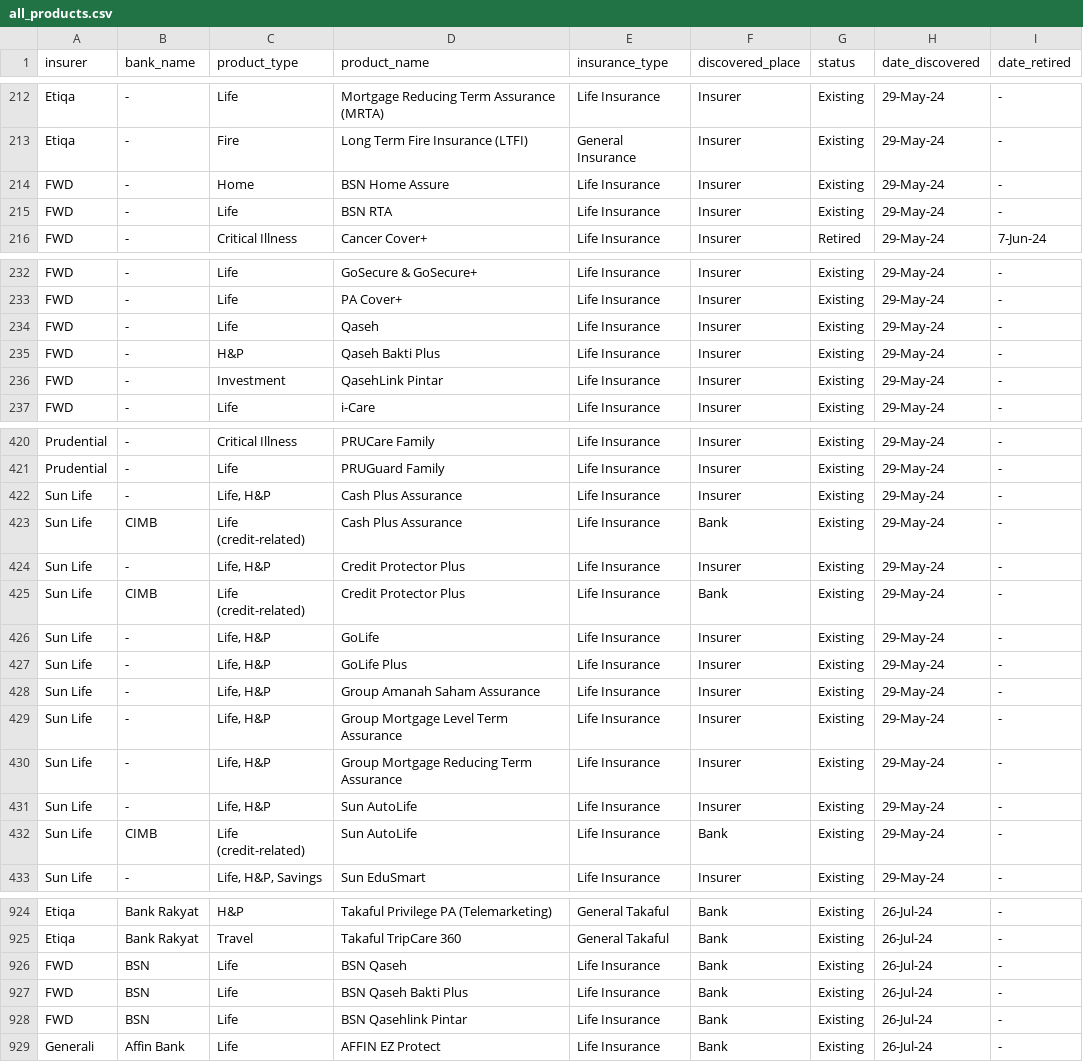
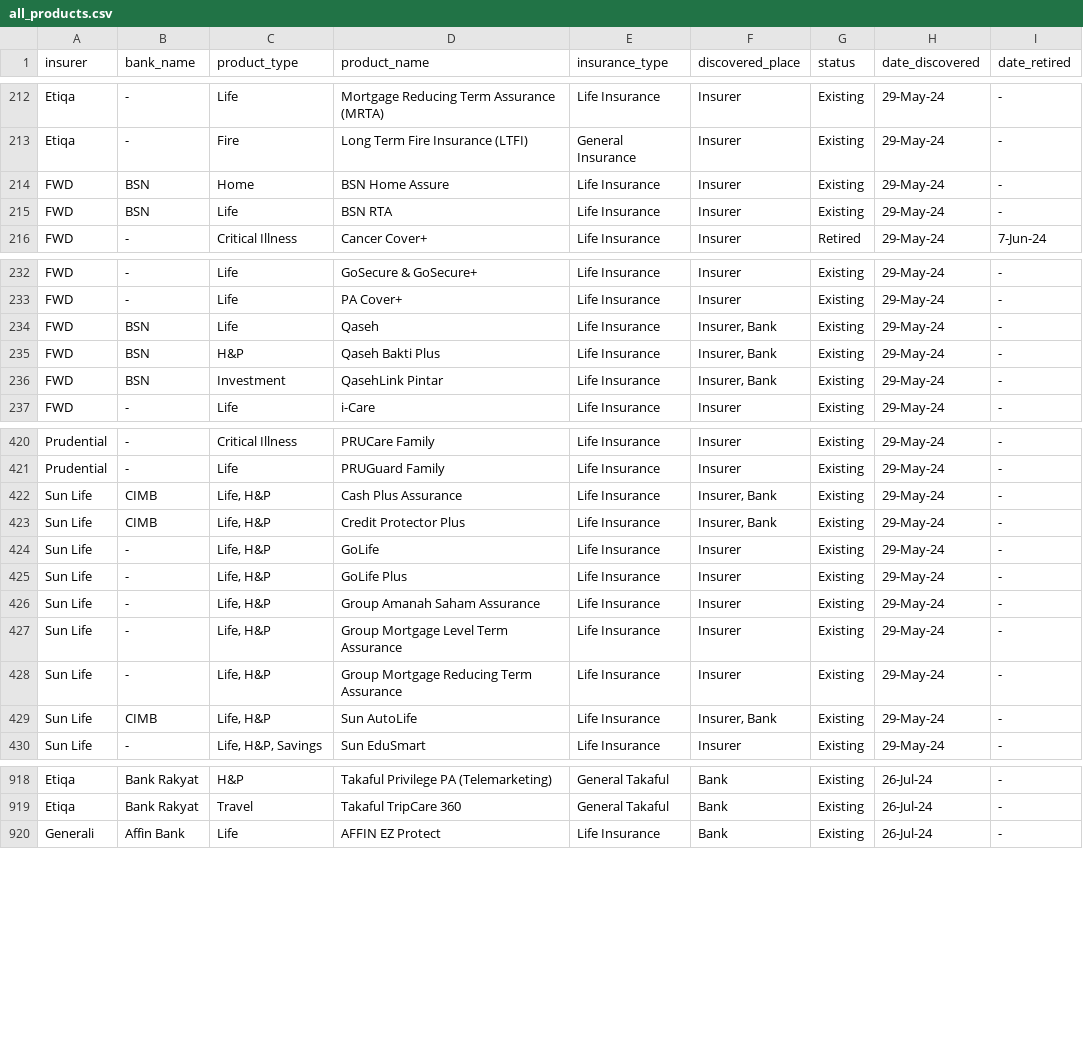
Before and after one commit to LimYeeChing/web-scraper, a CSV file: Malaysia/all_products.csv, drawn as a sheet; only a part is shown, gaps mark what is left out; the diff covers the shown part only.

```diff
--- a/Malaysia/all_products.csv
+++ b/Malaysia/all_products.csv
@@ -213,4 +213,4 @@
 "Etiqa","-","Fire","Long Term Fire Insurance (LTFI)","General Insurance","Insurer","Existing","29-May-24","-"
-"FWD","-","Home","BSN Home Assure","Life Insurance","Insurer","Existing","29-May-24","-"
-"FWD","-","Life","BSN RTA","Life Insurance","Insurer","Existing","29-May-24","-"
+"FWD","BSN","Home","BSN Home Assure","Life Insurance","Insurer","Existing","29-May-24","-"
+"FWD","BSN","Life","BSN RTA","Life Insurance","Insurer","Existing","29-May-24","-"
 "FWD","-","Critical Illness","Cancer Cover+","Life Insurance","Insurer","Retired","29-May-24","7-Jun-24"
@@ -233,5 +233,5 @@
 "FWD","-","Life","PA Cover+","Life Insurance","Insurer","Existing","29-May-24","-"
-"FWD","-","Life","Qaseh","Life Insurance","Insurer","Existing","29-May-24","-"
-"FWD","-","H&P","Qaseh Bakti Plus","Life Insurance","Insurer","Existing","29-May-24","-"
-"FWD","-","Investment","QasehLink Pintar","Life Insurance","Insurer","Existing","29-May-24","-"
+"FWD","BSN","Life","Qaseh","Life Insurance","Insurer, Bank","Existing","29-May-24","-"
+"FWD","BSN","H&P","Qaseh Bakti Plus","Life Insurance","Insurer, Bank","Existing","29-May-24","-"
+"FWD","BSN","Investment","QasehLink Pintar","Life Insurance","Insurer, Bank","Existing","29-May-24","-"
 "FWD","-","Life","i-Care","Life Insurance","Insurer","Existing","29-May-24","-"
@@ -421,6 +421,4 @@
 "Prudential","-","Life","PRUGuard Family","Life Insurance","Insurer","Existing","29-May-24","-"
-"Sun Life","-","Life, H&P","Cash Plus Assurance","Life Insurance","Insurer","Existing","29-May-24","-"
-"Sun Life","CIMB","Life (credit-related)","Cash Plus Assurance","Life Insurance","Bank","Existing","29-May-24","-"
-"Sun Life","-","Life, H&P","Credit Protector Plus","Life Insurance","Insurer","Existing","29-May-24","-"
-"Sun Life","CIMB","Life (credit-related)","Credit Protector Plus","Life Insurance","Bank","Existing","29-May-24","-"
+"Sun Life","CIMB","Life, H&P","Cash Plus Assurance","Life Insurance","Insurer, Bank","Existing","29-May-24","-"
+"Sun Life","CIMB","Life, H&P","Credit Protector Plus","Life Insurance","Insurer, Bank","Existing","29-May-24","-"
 "Sun Life","-","Life, H&P","GoLife","Life Insurance","Insurer","Existing","29-May-24","-"
@@ -430,4 +428,3 @@
 "Sun Life","-","Life, H&P","Group Mortgage Reducing Term Assurance","Life Insurance","Insurer","Existing","29-May-24","-"
-"Sun Life","-","Life, H&P","Sun AutoLife","Life Insurance","Insurer","Existing","29-May-24","-"
-"Sun Life","CIMB","Life (credit-related)","Sun AutoLife","Life Insurance","Bank","Existing","29-May-24","-"
+"Sun Life","CIMB","Life, H&P","Sun AutoLife","Life Insurance","Insurer, Bank","Existing","29-May-24","-"
 "Sun Life","-","Life, H&P, Savings","Sun EduSmart","Life Insurance","Insurer","Existing","29-May-24","-"
@@ -925,5 +919,2 @@
 "Etiqa","Bank Rakyat","Travel","Takaful TripCare 360","General Takaful","Bank","Existing","26-Jul-24","-"
-"FWD","BSN","Life","BSN Qaseh","Life Insurance","Bank","Existing","26-Jul-24","-"
-"FWD","BSN","Life","BSN Qaseh Bakti Plus","Life Insurance","Bank","Existing","26-Jul-24","-"
-"FWD","BSN","Life","BSN Qasehlink Pintar","Life Insurance","Bank","Existing","26-Jul-24","-"
 "Generali","Affin Bank","Life","AFFIN EZ Protect","Life Insurance","Bank","Existing","26-Jul-24","-"
```
Also changed, not shown: 3 added rows, 3 removed rows and 27 edited cells elsewhere in this file, 34 other files.
